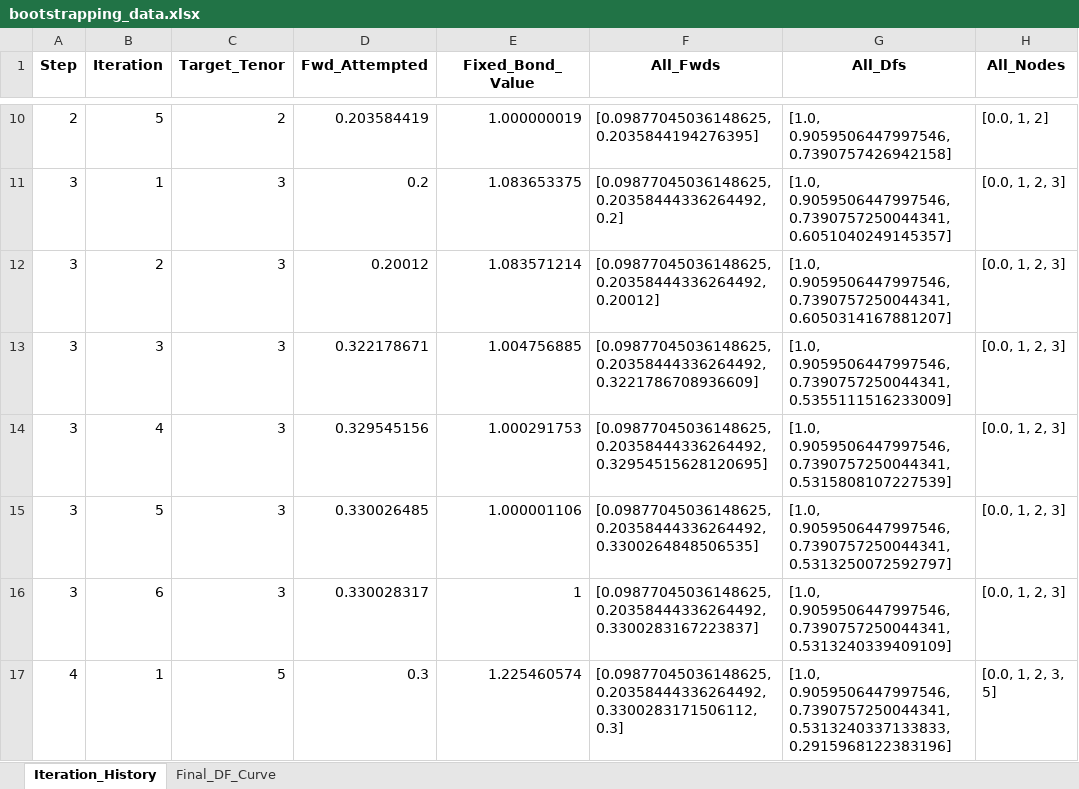
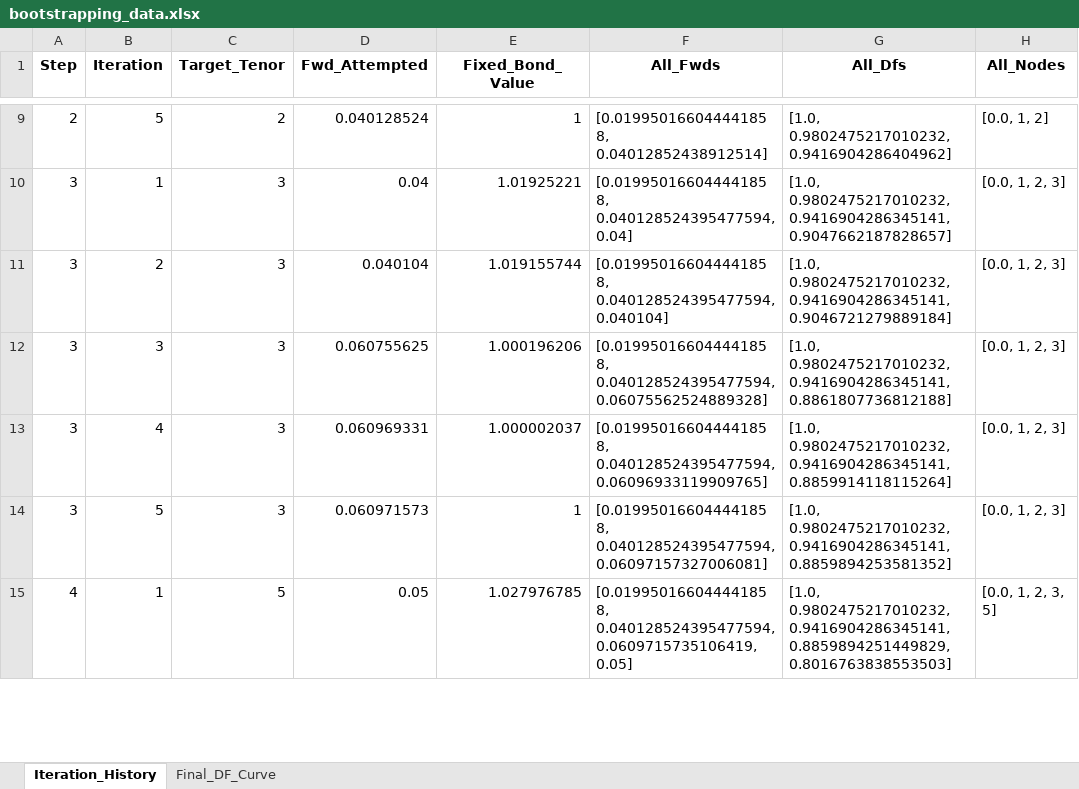
Before and after one commit to hangseob/coding_ai_comparison, an Excel workbook: bootstrapping_data.xlsx, sheet Iteration_History, drawn as a sheet; only a part is shown, gaps mark what is left out; values as stored, in another font and other column widths than the file's, no borders; removed rows and columns are numbered as before the commit, all else as after; the diff covers the shown part only; the diff names each change by its address in the sheet, - before the commit and + after, or states it on an @@ line.

```diff
--- a/bootstrapping_data.xlsx (sheet Iteration_History)
+++ b/bootstrapping_data.xlsx (sheet Iteration_History)
-D9 (Fwd_Attempted): 0.203584419
+D9 (Fwd_Attempted): 0.040128524
-E9 (Fixed_Bond_Value): 1.000000019
+E9 (Fixed_Bond_Value): 1
-F9 (All_Fwds): [0.09877045036148625, 0.2035844194276395]
+F9 (All_Fwds): [0.019950166044441858, 0.04012852438912514]
-G9 (All_Dfs): [1.0, 0.9059506447997546, 0.7390757426942158]
+G9 (All_Dfs): [1.0, 0.9802475217010232, 0.9416904286404962]
-D10 (Fwd_Attempted): 0.2
+D10 (Fwd_Attempted): 0.04
-E10 (Fixed_Bond_Value): 1.083653375
+E10 (Fixed_Bond_Value): 1.01925221
-F10 (All_Fwds): [0.09877045036148625, 0.20358444336264492, 0.2]
+F10 (All_Fwds): [0.019950166044441858, 0.040128524395477594, 0.04]
-G10 (All_Dfs): [1.0, 0.9059506447997546, 0.7390757250044341, 0.6051040249145357]
+G10 (All_Dfs): [1.0, 0.9802475217010232, 0.9416904286345141, 0.9047662187828657]
-D11 (Fwd_Attempted): 0.20012
+D11 (Fwd_Attempted): 0.040104
-E11 (Fixed_Bond_Value): 1.083571214
+E11 (Fixed_Bond_Value): 1.019155744
-F11 (All_Fwds): [0.09877045036148625, 0.20358444336264492, 0.20012]
+F11 (All_Fwds): [0.019950166044441858, 0.040128524395477594, 0.040104]
-G11 (All_Dfs): [1.0, 0.9059506447997546, 0.7390757250044341, 0.6050314167881207]
+G11 (All_Dfs): [1.0, 0.9802475217010232, 0.9416904286345141, 0.9046721279889184]
-D12 (Fwd_Attempted): 0.322178671
+D12 (Fwd_Attempted): 0.060755625
-E12 (Fixed_Bond_Value): 1.004756885
+E12 (Fixed_Bond_Value): 1.000196206
-F12 (All_Fwds): [0.09877045036148625, 0.20358444336264492, 0.3221786708936609]
+F12 (All_Fwds): [0.019950166044441858, 0.040128524395477594, 0.06075562524889328]
-G12 (All_Dfs): [1.0, 0.9059506447997546, 0.7390757250044341, 0.5355111516233009]
+G12 (All_Dfs): [1.0, 0.9802475217010232, 0.9416904286345141, 0.8861807736812188]
-D13 (Fwd_Attempted): 0.329545156
+D13 (Fwd_Attempted): 0.060969331
-E13 (Fixed_Bond_Value): 1.000291753
+E13 (Fixed_Bond_Value): 1.000002037
-F13 (All_Fwds): [0.09877045036148625, 0.20358444336264492, 0.32954515628120695]
+F13 (All_Fwds): [0.019950166044441858, 0.040128524395477594, 0.06096933119909765]
-G13 (All_Dfs): [1.0, 0.9059506447997546, 0.7390757250044341, 0.5315808107227539]
+G13 (All_Dfs): [1.0, 0.9802475217010232, 0.9416904286345141, 0.8859914118115264]
-D14 (Fwd_Attempted): 0.330026485
+D14 (Fwd_Attempted): 0.060971573
-E14 (Fixed_Bond_Value): 1.000001106
+E14 (Fixed_Bond_Value): 1
-F14 (All_Fwds): [0.09877045036148625, 0.20358444336264492, 0.3300264848506535]
+F14 (All_Fwds): [0.019950166044441858, 0.040128524395477594, 0.06097157327006081]
-G14 (All_Dfs): [1.0, 0.9059506447997546, 0.7390757250044341, 0.5313250072592797]
+G14 (All_Dfs): [1.0, 0.9802475217010232, 0.9416904286345141, 0.8859894253581352]
-row 16: 3 | 6 | 3 | 0.330028317 | 1 | [0.09877045036148625, 0.20358444336264492, 0.3300283167223837] | [1.0, 0.9059506447997546, 0.7390757250044341, 0.5313240339409109] | [0.0, 1, 2, 3]
-D15 (Fwd_Attempted): 0.3
+D15 (Fwd_Attempted): 0.05
-E15 (Fixed_Bond_Value): 1.225460574
+E15 (Fixed_Bond_Value): 1.027976785
-F15 (All_Fwds): [0.09877045036148625, 0.20358444336264492, 0.3300283171506112, 0.3]
+F15 (All_Fwds): [0.019950166044441858, 0.040128524395477594, 0.0609715735106419, 0.05]
-G15 (All_Dfs): [1.0, 0.9059506447997546, 0.7390757250044341, 0.5313240337133833, 0.2915968122383196]
+G15 (All_Dfs): [1.0, 0.9802475217010232, 0.9416904286345141, 0.8859894251449829, 0.8016763838553503]
```
Also changed, not shown: 4 removed rows and 44 edited cells elsewhere in this sheet, sheet Final_DF_Curve, 3 other files.
